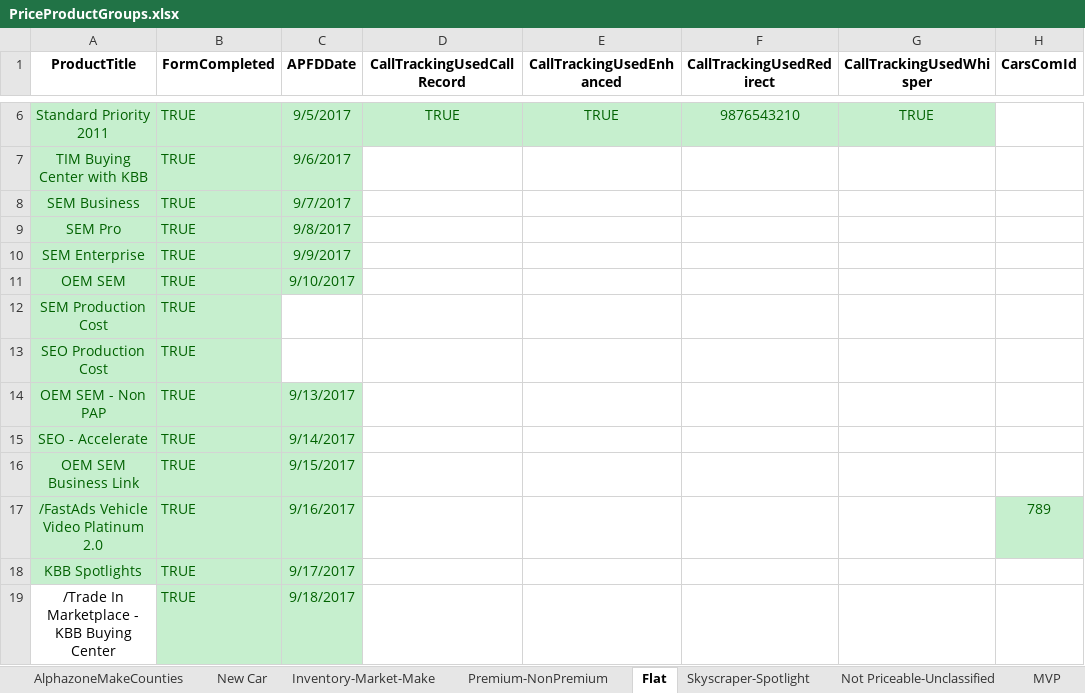
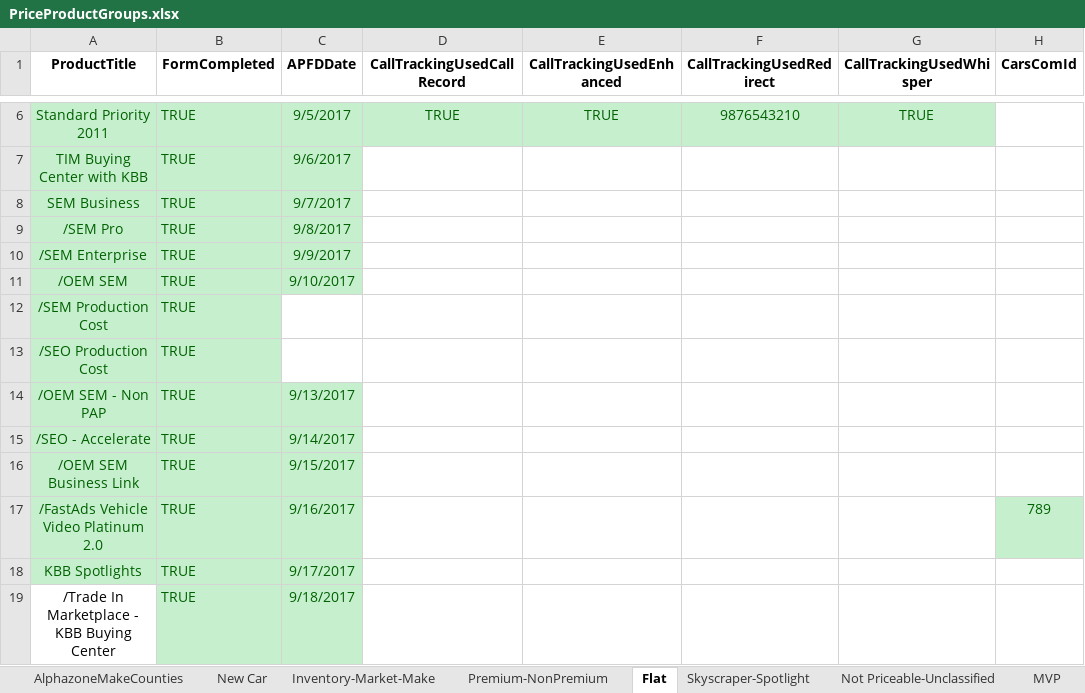
Before and after one commit to ProvarAutomation/SFDCRegression, an Excel workbook: Regression/templates/PriceProductGroups.xlsx, sheet Flat, drawn as a sheet; only a part is shown, gaps mark what is left out; values as stored, in another font and other column widths than the file's, no borders; the diff names each change by its address in the sheet, - before the commit and + after, or states it on an @@ line.

```diff
--- a/Regression/templates/PriceProductGroups.xlsx (sheet Flat)
+++ b/Regression/templates/PriceProductGroups.xlsx (sheet Flat)
-A9 (ProductTitle): SEM Pro
+A9 (ProductTitle): /SEM Pro
-A10 (ProductTitle): SEM Enterprise
+A10 (ProductTitle): /SEM Enterprise
-A11 (ProductTitle): OEM SEM
+A11 (ProductTitle): /OEM SEM
-A12 (ProductTitle): SEM Production Cost
+A12 (ProductTitle): /SEM Production Cost
-A13 (ProductTitle): SEO Production Cost
+A13 (ProductTitle): /SEO Production Cost
-A14 (ProductTitle): OEM SEM - Non PAP
+A14 (ProductTitle): /OEM SEM - Non PAP
-A15 (ProductTitle): SEO - Accelerate
+A15 (ProductTitle): /SEO - Accelerate
-A16 (ProductTitle): OEM SEM Business Link
+A16 (ProductTitle): /OEM SEM Business Link
```
Also changed, not shown: sheet MVP, sheet All, sheet Inventory-Market-Make, sheet Pricing, sheet ProductList, other sheet tabs, formulas that keep their value, 40 other files.
